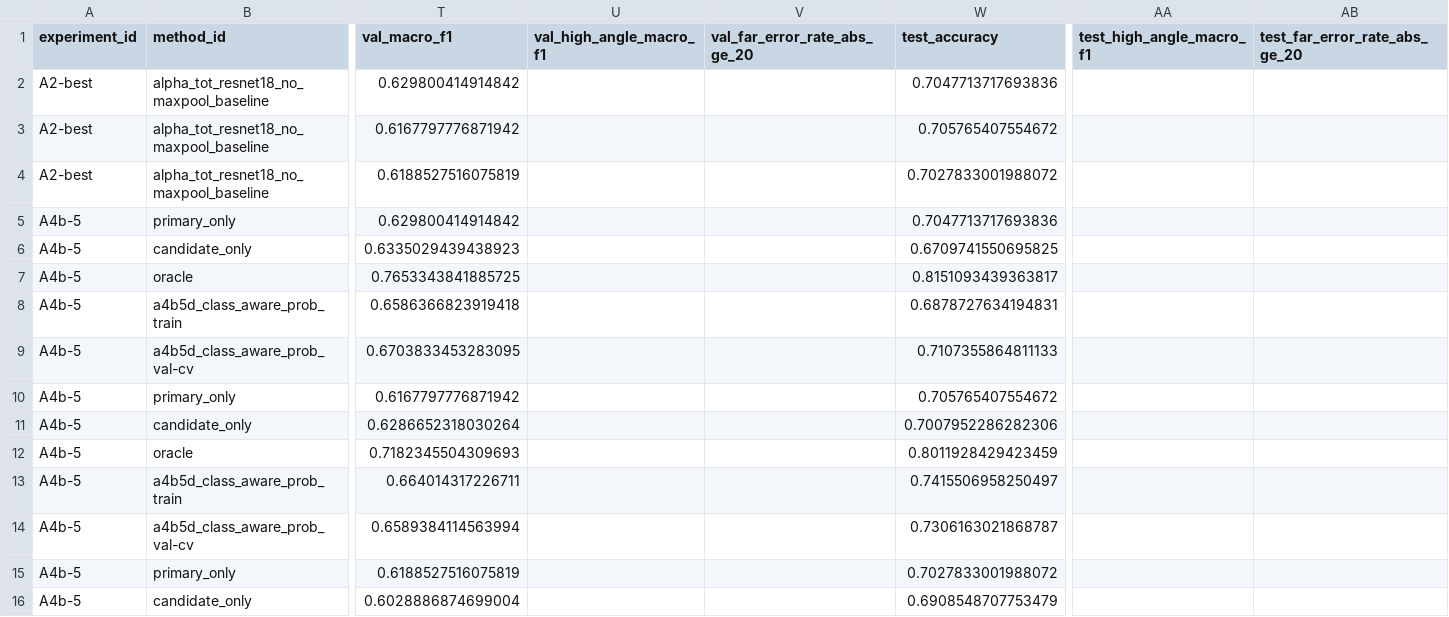
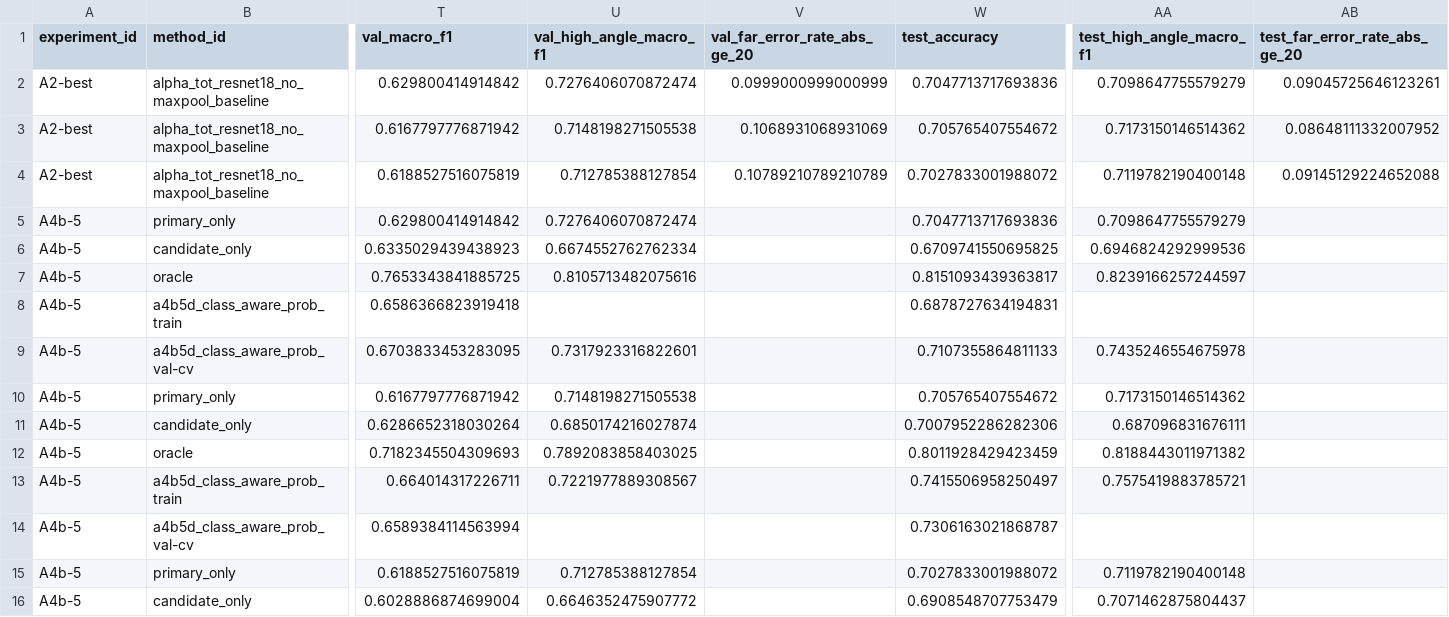
Before and after one commit to Aice-c/Timepix, a CSV file: paper_data_package/02_run_level_results.csv, drawn as a sheet; only a part is shown, gaps mark what is left out; the diff covers the shown part only; the diff names each change by its address in the sheet, - before the commit and + after, or states it on an @@ line.

```diff
--- a/paper_data_package/02_run_level_results.csv
+++ b/paper_data_package/02_run_level_results.csv
-U2 (val_high_angle_macro_f1): (empty)
+U2 (val_high_angle_macro_f1): 0.7276406070872474
-V2 (val_far_error_rate_abs_ge_20): (empty)
+V2 (val_far_error_rate_abs_ge_20): 0.0999000999000999
-AA2 (test_high_angle_macro_f1): (empty)
+AA2 (test_high_angle_macro_f1): 0.7098647755579279
-AB2 (test_far_error_rate_abs_ge_20): (empty)
+AB2 (test_far_error_rate_abs_ge_20): 0.09045725646123261
-U3 (val_high_angle_macro_f1): (empty)
+U3 (val_high_angle_macro_f1): 0.7148198271505538
-V3 (val_far_error_rate_abs_ge_20): (empty)
+V3 (val_far_error_rate_abs_ge_20): 0.1068931068931069
-AA3 (test_high_angle_macro_f1): (empty)
+AA3 (test_high_angle_macro_f1): 0.7173150146514362
-AB3 (test_far_error_rate_abs_ge_20): (empty)
+AB3 (test_far_error_rate_abs_ge_20): 0.08648111332007952
-U4 (val_high_angle_macro_f1): (empty)
+U4 (val_high_angle_macro_f1): 0.712785388127854
-V4 (val_far_error_rate_abs_ge_20): (empty)
+V4 (val_far_error_rate_abs_ge_20): 0.10789210789210789
-AA4 (test_high_angle_macro_f1): (empty)
+AA4 (test_high_angle_macro_f1): 0.7119782190400148
-AB4 (test_far_error_rate_abs_ge_20): (empty)
+AB4 (test_far_error_rate_abs_ge_20): 0.09145129224652088
-U5 (val_high_angle_macro_f1): (empty)
+U5 (val_high_angle_macro_f1): 0.7276406070872474
-AA5 (test_high_angle_macro_f1): (empty)
+AA5 (test_high_angle_macro_f1): 0.7098647755579279
-U6 (val_high_angle_macro_f1): (empty)
+U6 (val_high_angle_macro_f1): 0.6674552762762334
-AA6 (test_high_angle_macro_f1): (empty)
+AA6 (test_high_angle_macro_f1): 0.6946824292999536
-U7 (val_high_angle_macro_f1): (empty)
+U7 (val_high_angle_macro_f1): 0.8105713482075616
-AA7 (test_high_angle_macro_f1): (empty)
+AA7 (test_high_angle_macro_f1): 0.8239166257244597
-U9 (val_high_angle_macro_f1): (empty)
+U9 (val_high_angle_macro_f1): 0.7317923316822601
-AA9 (test_high_angle_macro_f1): (empty)
+AA9 (test_high_angle_macro_f1): 0.7435246554675978
-U10 (val_high_angle_macro_f1): (empty)
+U10 (val_high_angle_macro_f1): 0.7148198271505538
-AA10 (test_high_angle_macro_f1): (empty)
+AA10 (test_high_angle_macro_f1): 0.7173150146514362
-U11 (val_high_angle_macro_f1): (empty)
+U11 (val_high_angle_macro_f1): 0.6850174216027874
-AA11 (test_high_angle_macro_f1): (empty)
+AA11 (test_high_angle_macro_f1): 0.687096831676111
-U12 (val_high_angle_macro_f1): (empty)
+U12 (val_high_angle_macro_f1): 0.7892083858403025
-AA12 (test_high_angle_macro_f1): (empty)
+AA12 (test_high_angle_macro_f1): 0.8188443011971382
-U13 (val_high_angle_macro_f1): (empty)
+U13 (val_high_angle_macro_f1): 0.7221977889308567
-AA13 (test_high_angle_macro_f1): (empty)
+AA13 (test_high_angle_macro_f1): 0.7575419883785721
-U15 (val_high_angle_macro_f1): (empty)
+U15 (val_high_angle_macro_f1): 0.712785388127854
-AA15 (test_high_angle_macro_f1): (empty)
+AA15 (test_high_angle_macro_f1): 0.7119782190400148
-U16 (val_high_angle_macro_f1): (empty)
+U16 (val_high_angle_macro_f1): 0.6646352475907772
-AA16 (test_high_angle_macro_f1): (empty)
+AA16 (test_high_angle_macro_f1): 0.7071462875804437
```
Also changed, not shown: 103 edited cells elsewhere in this file, paper_data_package/01_main_results_summary.csv, paper_data_package/04_error_structure.csv, 17 other files.
